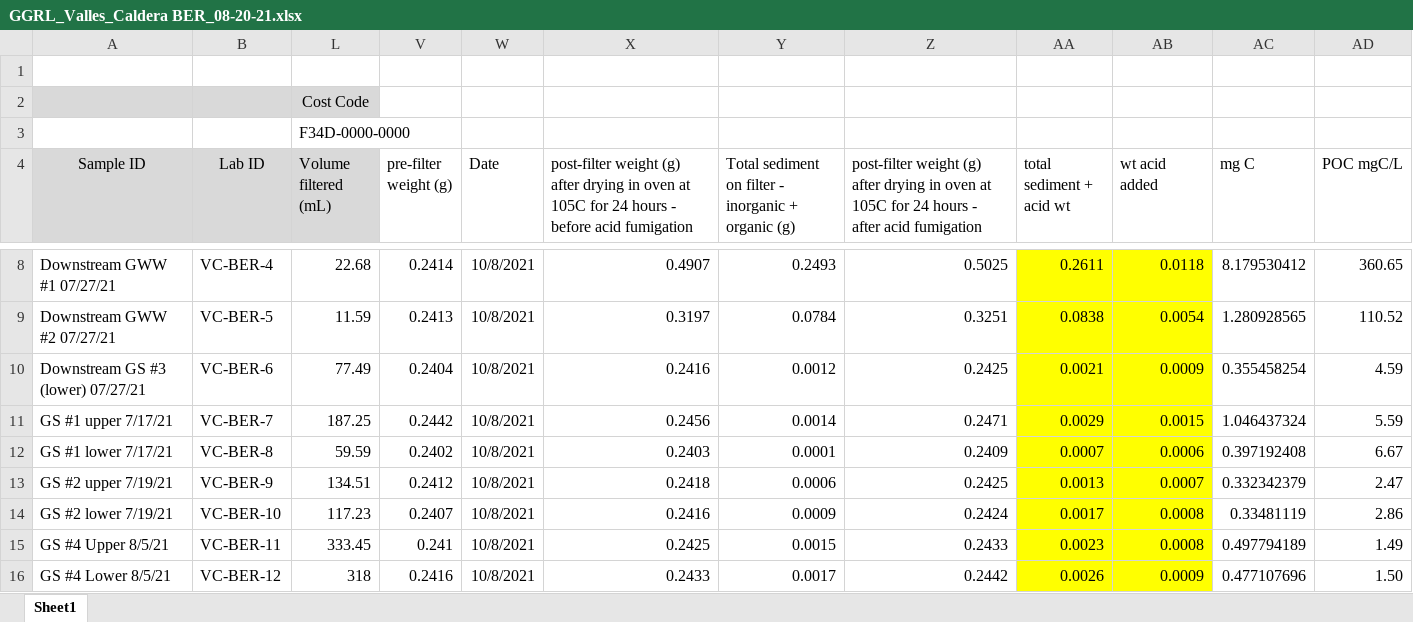
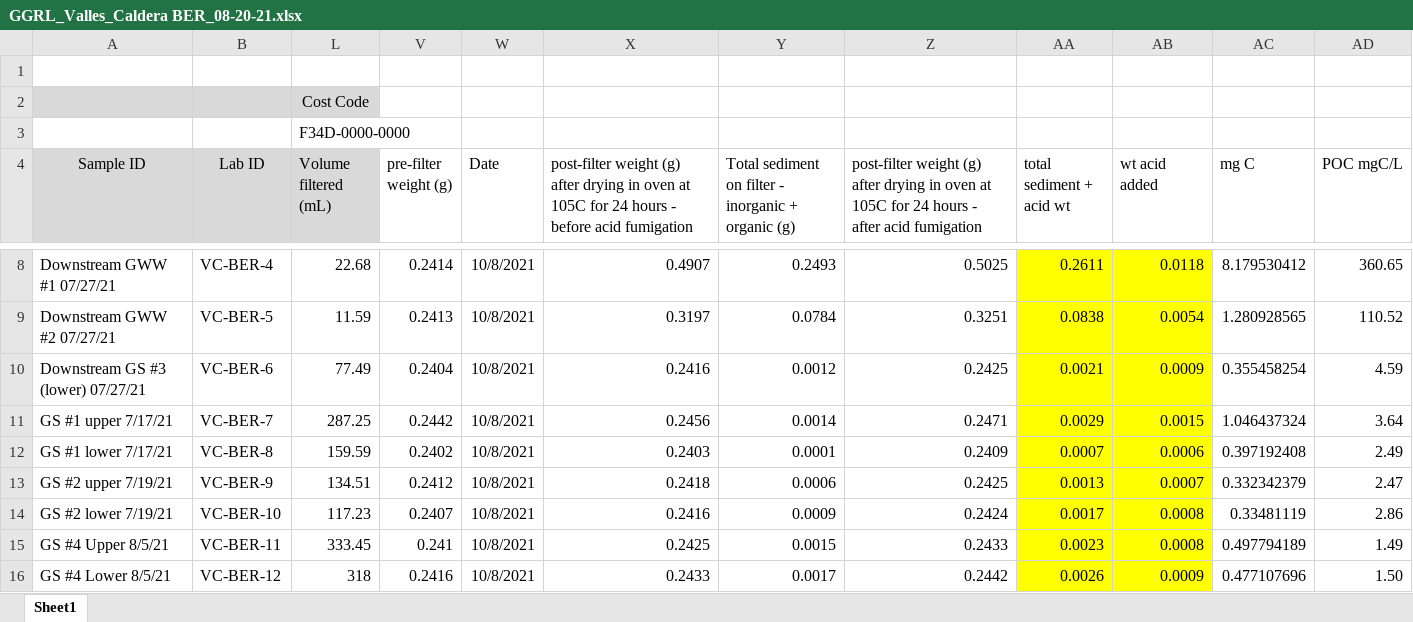
Before and after one commit to nicole-hucke/hysteresis, an Excel workbook: data/raw_data/GGRL_Valles_Caldera BER_08-20-21.xlsx, sheet Sheet1, drawn as a sheet; only a part is shown, gaps mark what is left out; values as stored, in another font and other column widths than the file's, no borders; the diff names each change by its address in the sheet, - before the commit and + after, or states it on an @@ line.

```diff
--- a/data/raw_data/GGRL_Valles_Caldera BER_08-20-21.xlsx (sheet Sheet1)
+++ b/data/raw_data/GGRL_Valles_Caldera BER_08-20-21.xlsx (sheet Sheet1)
-L11 (Volume filtered (mL)): 187.25
+L11 (Volume filtered (mL)): 287.25
-AD11 (POC mgC/L): 5.59
+AD11 (POC mgC/L): 3.64
-L12 (Volume filtered (mL)): 59.59
+L12 (Volume filtered (mL)): 159.59
-AD12 (POC mgC/L): 6.67
+AD12 (POC mgC/L): 2.49
```
Also changed, not shown: 18 other files.
